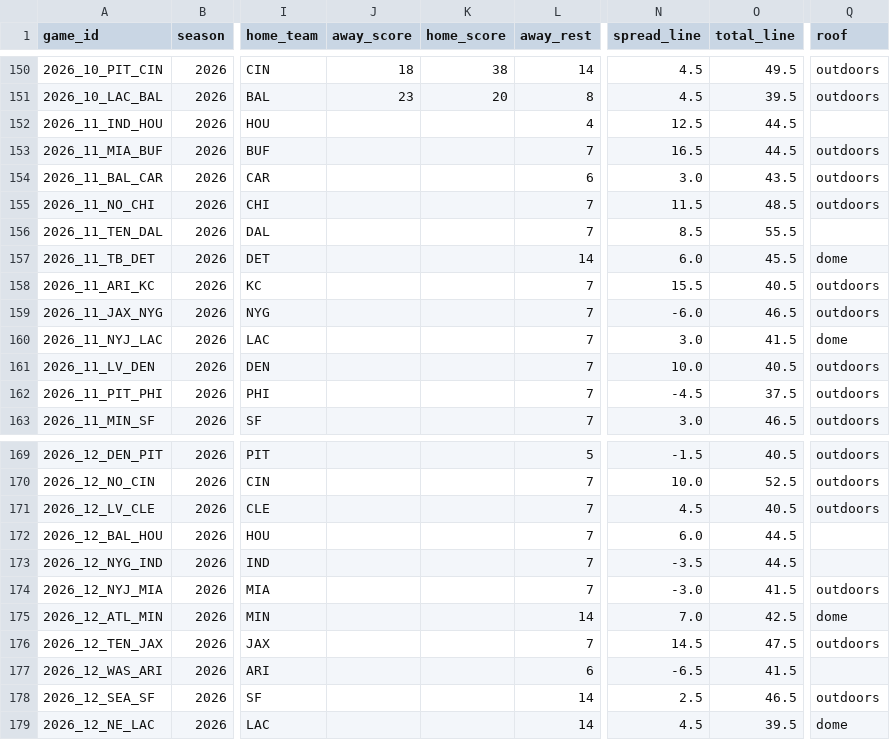
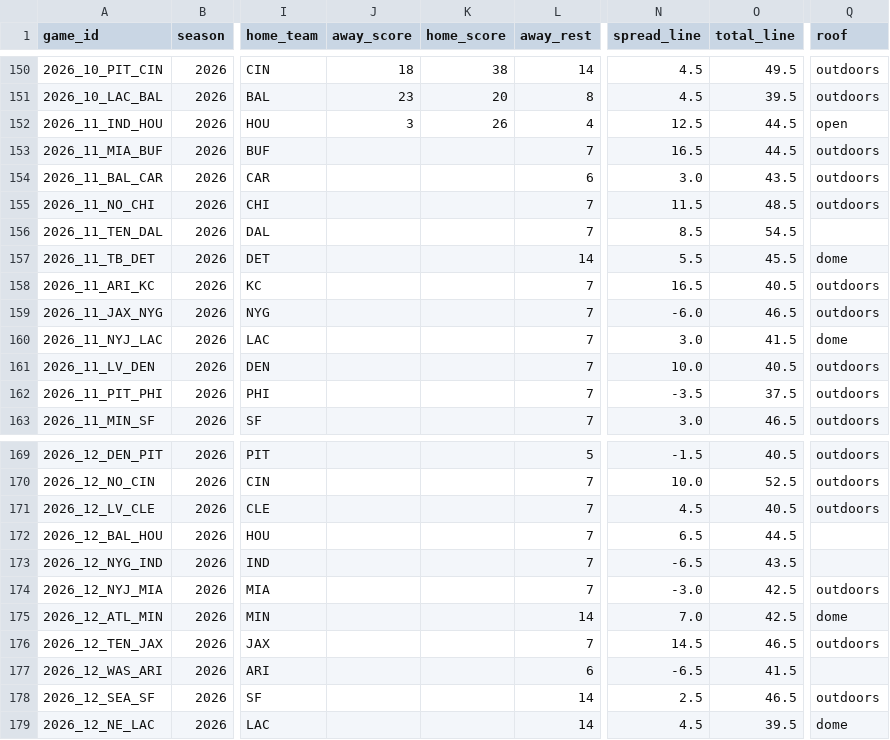
Before and after one commit to bmillercreates/The-Prop-Exchange, a CSV file: data/stats/games.csv, drawn as a sheet; only a part is shown, gaps mark what is left out; the diff names each change by its address in the sheet, - before the commit and + after, or states it on an @@ line.

```diff
--- a/data/stats/games.csv
+++ b/data/stats/games.csv
-J152 (away_score): (empty)
+J152 (away_score): 3
-K152 (home_score): (empty)
+K152 (home_score): 26
-Q152 (roof): (empty)
+Q152 (roof): open
-O156 (total_line): 55.5
+O156 (total_line): 54.5
-N157 (spread_line): 6.0
+N157 (spread_line): 5.5
-N158 (spread_line): 15.5
+N158 (spread_line): 16.5
-N162 (spread_line): -4.5
+N162 (spread_line): -3.5
-N172 (spread_line): 6.0
+N172 (spread_line): 6.5
-N173 (spread_line): -3.5
+N173 (spread_line): -6.5
-O173 (total_line): 44.5
+O173 (total_line): 43.5
-O174 (total_line): 41.5
+O174 (total_line): 42.5
-O176 (total_line): 47.5
+O176 (total_line): 46.5
```
Also changed, not shown: data/injuries.csv, data/stats/player_games.csv, 19 other files.
